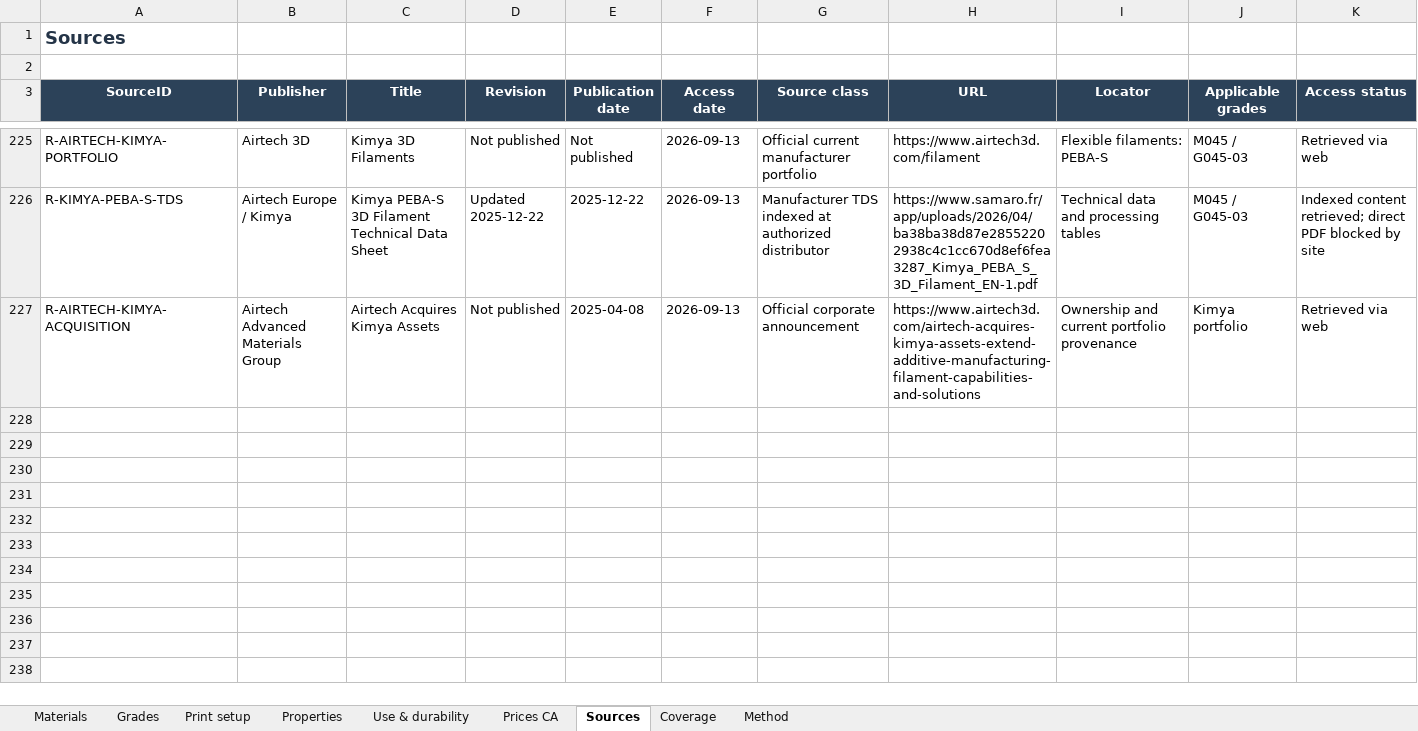
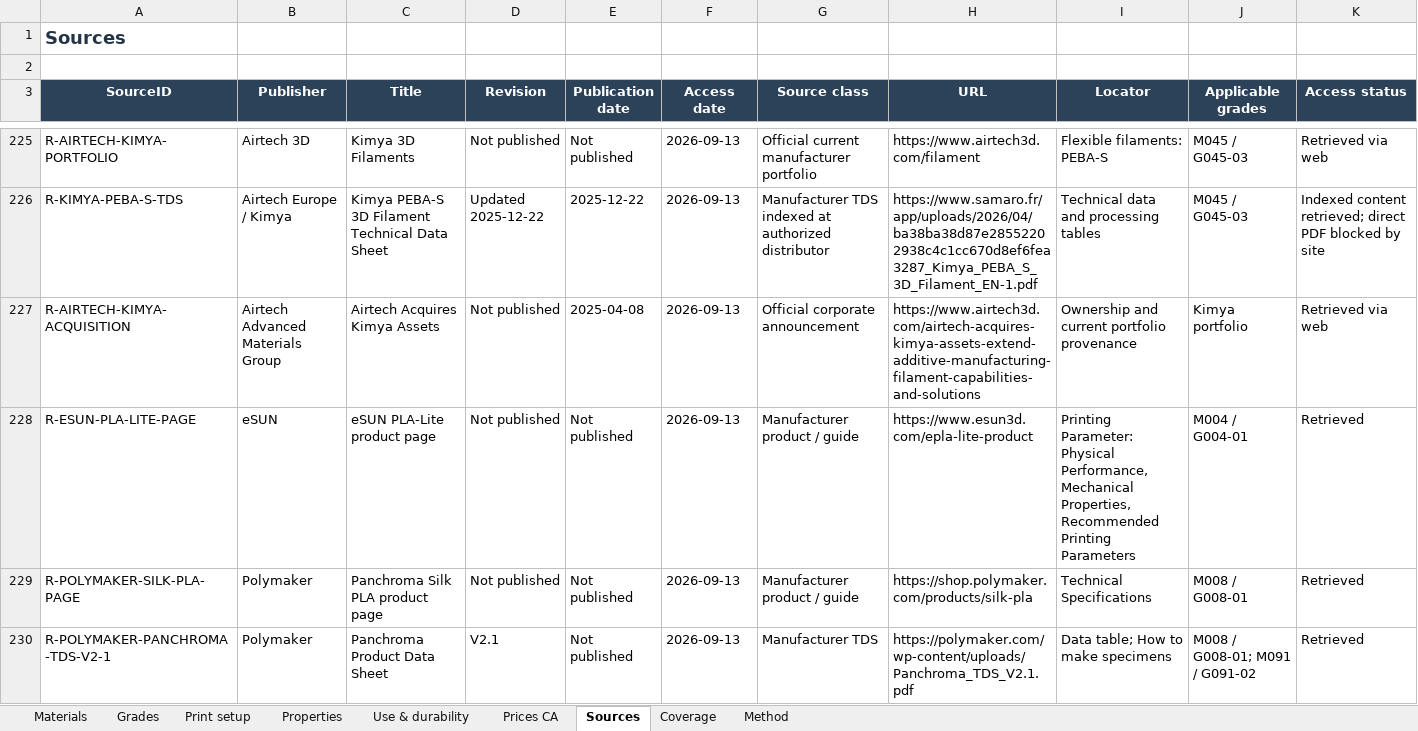
Before and after one commit to faridbnv/h2c-materials, an Excel workbook: data/H2C_FDM_Material_Database.xlsx, sheet Sources, drawn as a sheet; only a part is shown, gaps mark what is left out; values as stored, in another font and other column widths than the file's, no borders; table styles not drawn; rows hold the shown columns only; the diff covers the shown part only; the diff names each change by its address in the sheet, - before the commit and + after, or states it on an @@ line.

```diff
--- a/data/H2C_FDM_Material_Database.xlsx (sheet Sources)
+++ b/data/H2C_FDM_Material_Database.xlsx (sheet Sources)
+row 228: R-ESUN-PLA-LITE-PAGE | eSUN | eSUN PLA-Lite product page | Not published | Not published | 2026-09-13 | Manufacturer product / guide | https://www.esun3d.com/epla-lite-product | Printing Parameter: Physical Performance, Mechanical Properties, Recommended Printing Parameters | M004 / G004-01 | Retrieved
+row 229: R-POLYMAKER-SILK-PLA-PAGE | Polymaker | Panchroma Silk PLA product page | Not published | Not published | 2026-09-13 | Manufacturer product / guide | https://shop.polymaker.com/products/silk-pla | Technical Specifications | M008 / G008-01 | Retrieved
+row 230: R-POLYMAKER-PANCHROMA-TDS-V2-1 | Polymaker | Panchroma Product Data Sheet | V2.1 | Not published | 2026-09-13 | Manufacturer TDS | https://polymaker.com/wp-content/uploads/Panchroma_TDS_V2.1.pdf | Data table; How to make specimens | M008 / G008-01; M091 / G091-02 | Retrieved
```
Also changed, not shown: 8 added rows elsewhere in this sheet, sheet Properties, sheet Print setup, sheet Coverage, sheet Materials, sheet Grades, sheet Method, 29 other files.
